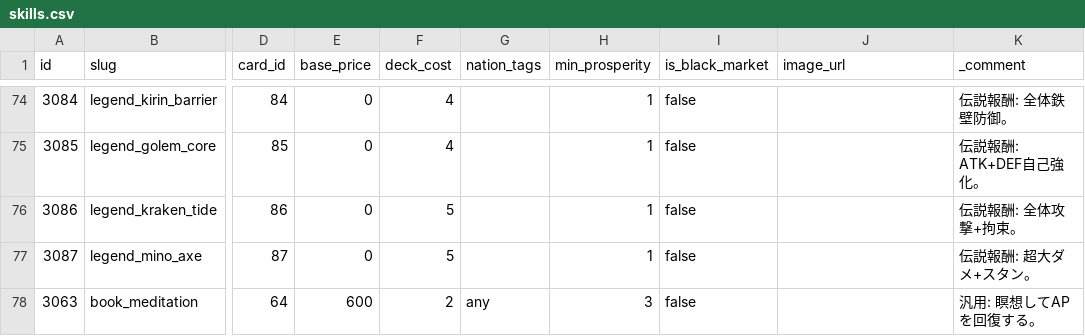
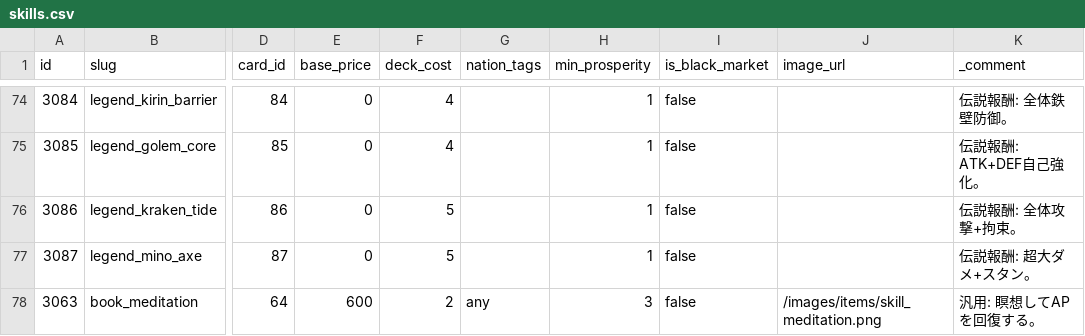
Before and after one commit to kiyoshikitamura/code-wirth-dawn, a CSV file: src/data/csv/skills.csv, drawn as a sheet; only a part is shown, gaps mark what is left out; the diff names each change by its address in the sheet, - before the commit and + after, or states it on an @@ line.

```diff
--- a/src/data/csv/skills.csv
+++ b/src/data/csv/skills.csv
-J78 (image_url): (empty)
+J78 (image_url): /images/items/skill_meditation.png
```
Also changed, not shown: 11 other files.
